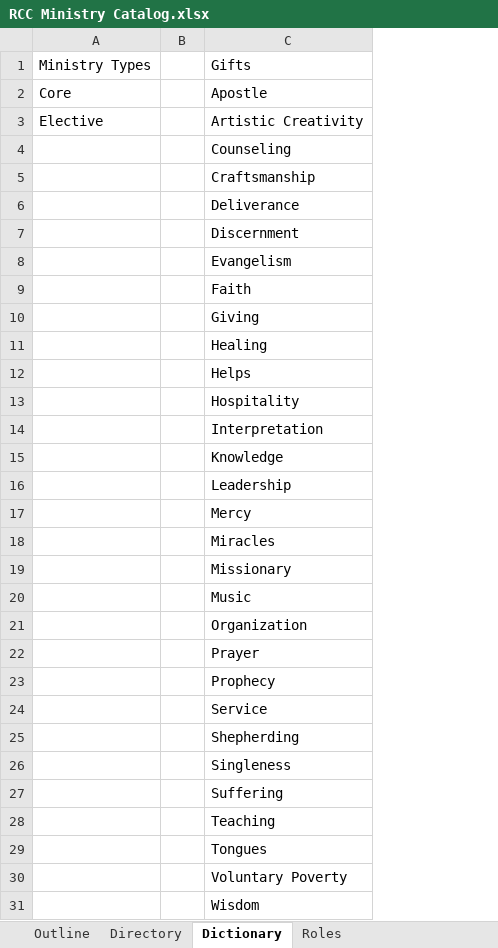
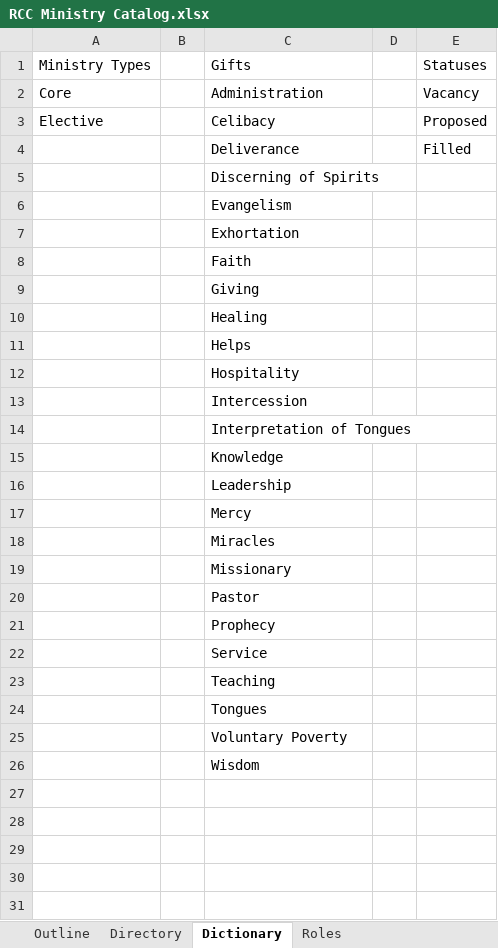
Before and after one commit to jdimeo/rcc-utils, an Excel workbook: rcc-ministry-catalog/src/main/resources/RCC Ministry Catalog.xlsx, sheet Dictionary, drawn as a sheet; values as stored, in another font and other column widths than the file's, no borders; table styles not drawn; removed rows and columns are numbered as before the commit, all else as after; the diff names each change by its address in the sheet, - before the commit and + after, or states it on an @@ line.

```diff
--- a/rcc-ministry-catalog/src/main/resources/RCC Ministry Catalog.xlsx (sheet Dictionary)
+++ b/rcc-ministry-catalog/src/main/resources/RCC Ministry Catalog.xlsx (sheet Dictionary)
+column D, empty
+column E, rows 1-4: Statuses | Vacancy | Proposed | Filled
-C2: Apostle
+C2: Administration
-C3: Artistic Creativity
+C3: Celibacy
-row 4:  |  | Counseling
-row 5:  |  | Craftsmanship
-C5: Discernment
+C5: Discerning of Spirits
+row 7:  |  | Exhortation
-C13: Interpretation
+C13: Intercession
+row 14:  |  | Interpretation of Tongues
-C20: Music
+C20: Pastor
-row 21:  |  | Organization
-row 22:  |  | Prayer
-row 25:  |  | Shepherding
-row 26:  |  | Singleness
-row 27:  |  | Suffering
```
Also changed, not shown: sheet Roles, sheet Outline, formulas that keep their value, 1 other file.
